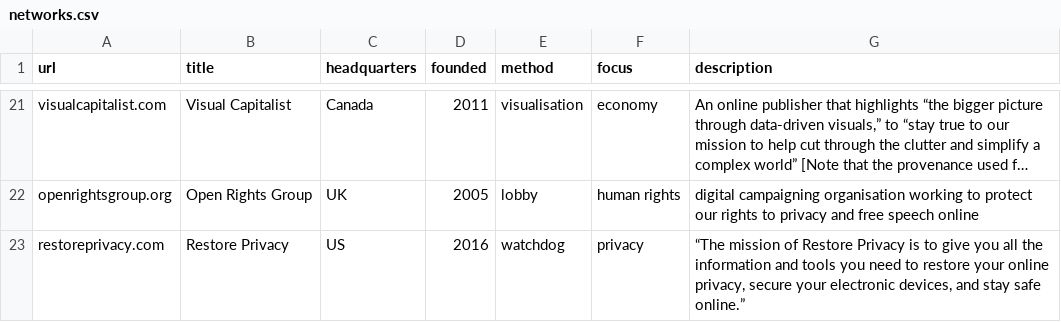
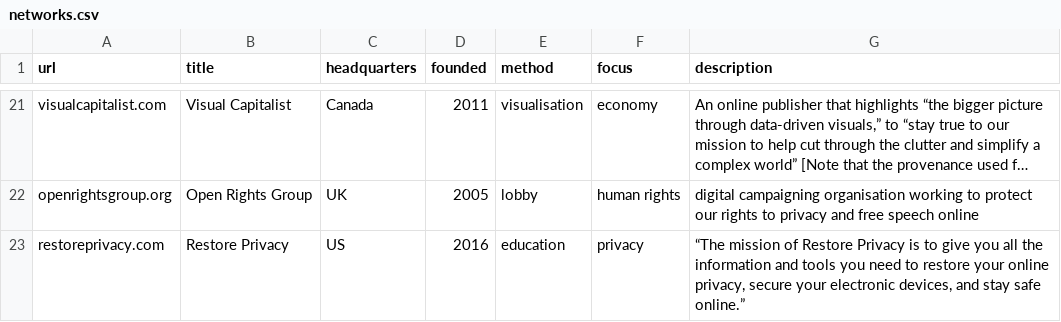
Before and after one commit to l0k9j/webversity, a CSV file: content/data/networks.csv, drawn as a sheet; only a part is shown, gaps mark what is left out; long unchanged cells end in …; the diff names each change by its address in the sheet, - before the commit and + after, or states it on an @@ line.

```diff
--- a/content/data/networks.csv
+++ b/content/data/networks.csv
-E23 (method): watchdog
+E23 (method): education
```
Also changed, not shown: 4 other files.
